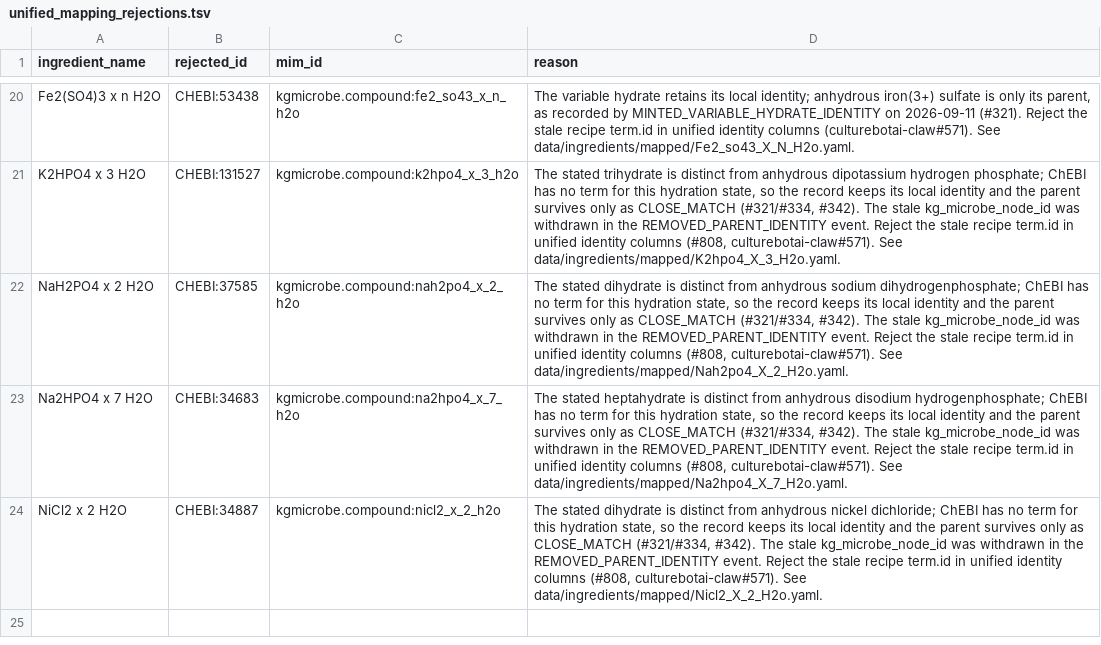
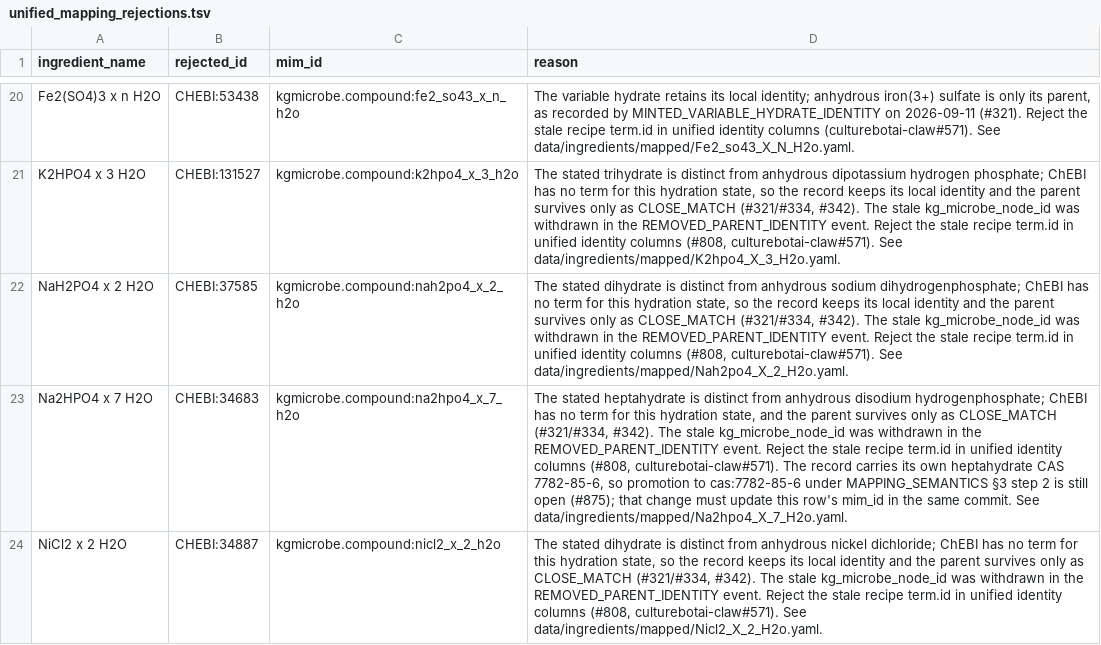
Before and after one commit to CultureBotAI/MediaIngredientMech, a TSV file: mappings/unified_mapping_rejections.tsv, drawn as a sheet; only a part is shown, gaps mark what is left out; the diff names each change by its address in the sheet, - before the commit and + after, or states it on an @@ line.

```diff
--- a/mappings/unified_mapping_rejections.tsv
+++ b/mappings/unified_mapping_rejections.tsv
-D23 (reason): …hydration state, so the record keeps its local identity and the parent survives only as CLOSE_MATCH (#321/#334, #342). The stale kg_microbe_node_id was withdrawn in the REMOVED_PARENT_IDENTITY event. Reject the stale recipe term.id in unified identity columns (#808, culturebotai-claw#571). See data/ingredients/mapped/Na2hpo4_X_7_H2o.yaml.
+D23 (reason): …hydration state, and the parent survives only as CLOSE_MATCH (#321/#334, #342). The stale kg_microbe_node_id was withdrawn in the REMOVED_PARENT_IDENTITY event. Reject the stale recipe term.id in unified identity columns (#808, culturebotai-claw#571). The record carries its own heptahydrate CAS 7782-85-6, so promotion to cas:7782-85-6 under MAPPING_SEMANTICS §3 step 2 is still open (#875); that change must update this row's mim_id in the same commit. See data/ingredients/mapped/Na2hpo4_X_7_H2o.yaml.
```
